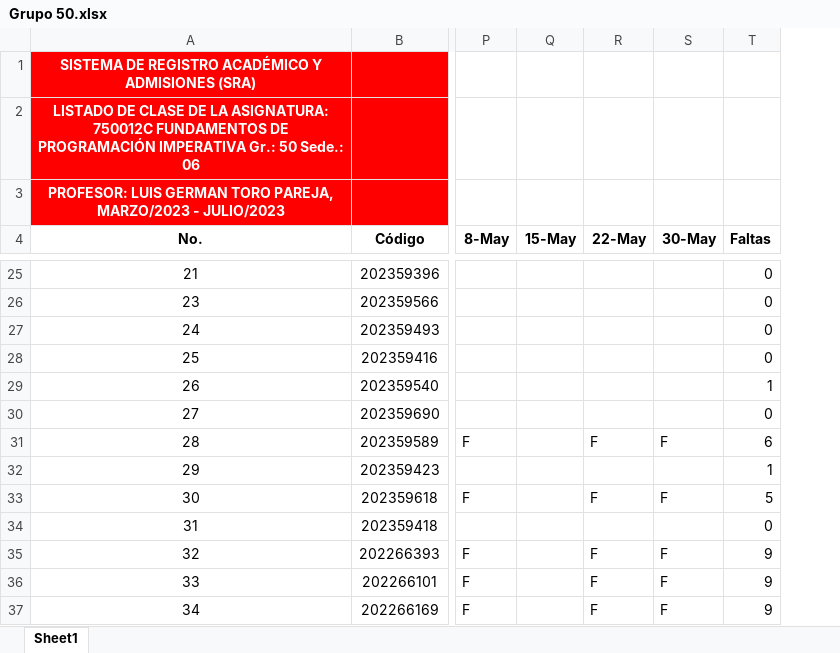
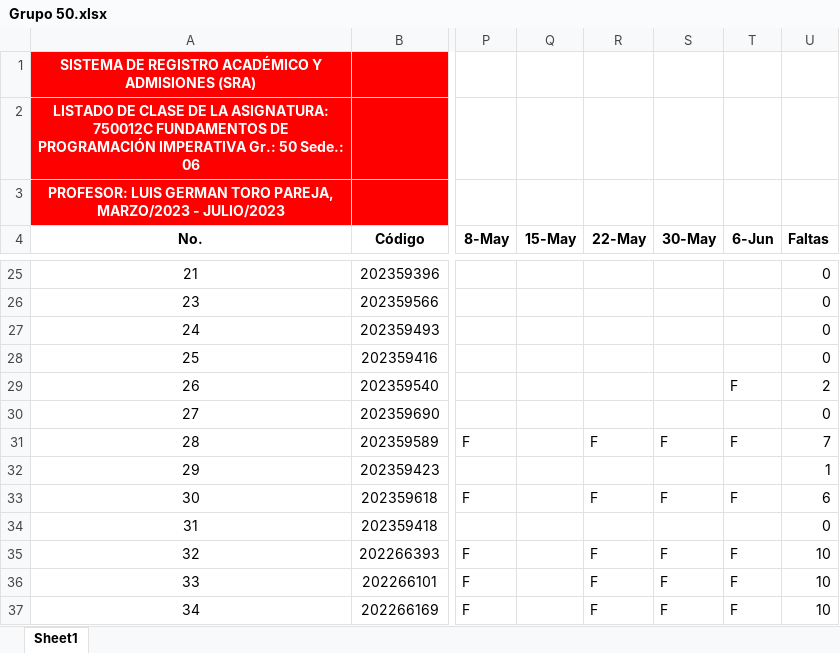
Before and after one commit to AlejandroSierraUV26/Programacion_Imperactiva_Monitorias, an Excel workbook: Asistencia/Grupo 50.xlsx, sheet Sheet1, drawn as a sheet; only a part is shown, gaps mark what is left out; values as stored, in another font and other column widths than the file's, no borders; conditional formats not drawn; addresses are those after the commit; the diff covers the shown part only; the diff names each change by its address in the sheet, - before the commit and + after, or states it on an @@ line.

```diff
--- a/Asistencia/Grupo 50.xlsx (sheet Sheet1)
+++ b/Asistencia/Grupo 50.xlsx (sheet Sheet1)
+column T (6-Jun), rows 29-37: F |  | F |  | F |  | F | F | F
-U29 (Faltas): 1
+U29 (Faltas): 2
-U31 (Faltas): 6
+U31 (Faltas): 7
-U33 (Faltas): 5
+U33 (Faltas): 6
-U35:U37 (Faltas): 9
+U35:U37 (Faltas): 10
```
Also changed, not shown: 11 edited cells elsewhere in this sheet, formulas that keep their value, Asistencia/Grupo 51.xlsx, 3 other files.
